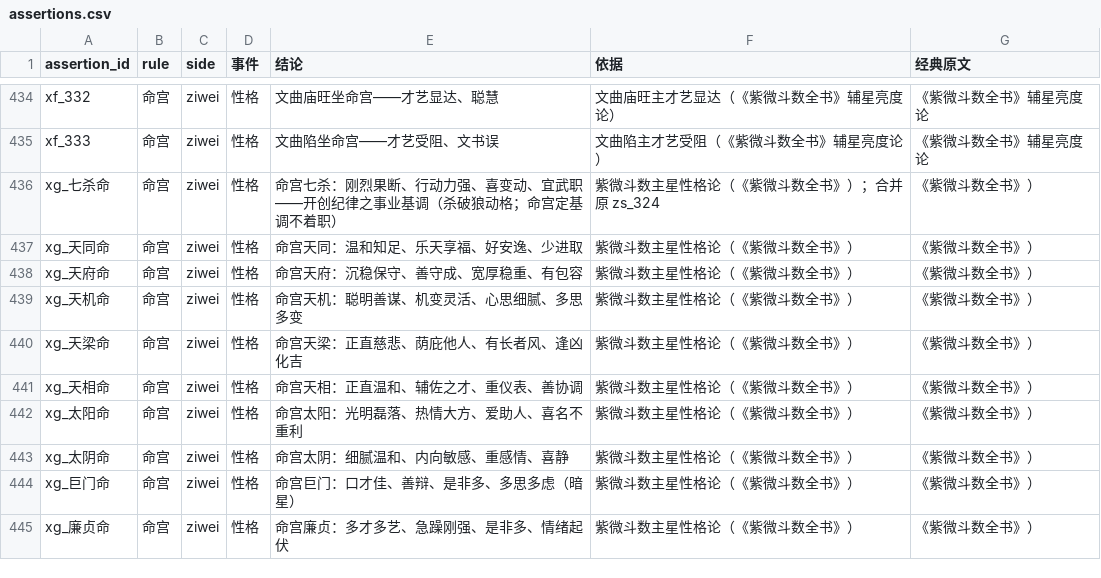
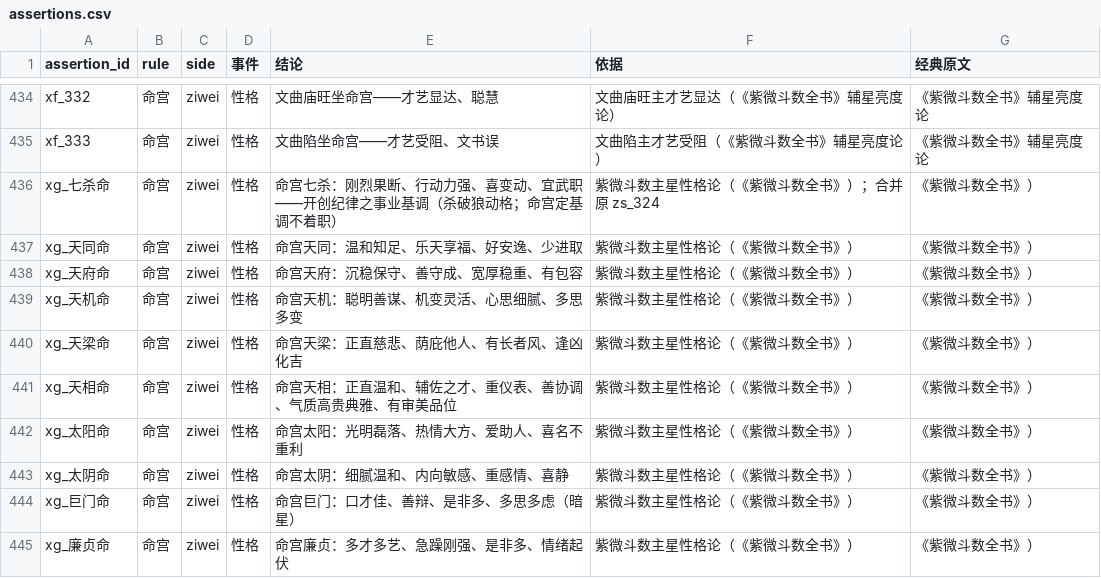
Before and after one commit to ml8s/liki, a CSV file: skills/liki-bazi/tools/assertions/assertions.csv, drawn as a sheet; only a part is shown, gaps mark what is left out.

Commit message:
feat(bazi): add caijue rule 16 用神取象决定职业/科系 + enhance rule 11 + xg_天相命审美
- rule 16: 用神十神取象决定职业/科系方向（用神偏印→美术，非用神偏财→金融为次）
- rule 11: 正面婚动信号所在年优先于无婚动但负面少的年份
- xg_天相命: conclusion updated to include 气质高贵典雅/审美品位
- zy_101: conclusion already includes 美术/艺术/殡葬/入殓/健身 (previous commit)
- No conflicts: all rules traceable to classical sources

```diff
--- a/skills/liki-bazi/tools/assertions/assertions.csv
+++ b/skills/liki-bazi/tools/assertions/assertions.csv
@@ -440,3 +440,3 @@ xg_天机命,命宫,ziwei,性格,命宫天机：聪明善谋、机变灵活、
 xg_天梁命,命宫,ziwei,性格,命宫天梁：正直慈悲、荫庇他人、有长者风、逢凶化吉,紫微斗数主星性格论（《紫微斗数全书》）,《紫微斗数全书》）
-xg_天相命,命宫,ziwei,性格,命宫天相：正直温和、辅佐之才、重仪表、善协调,紫微斗数主星性格论（《紫微斗数全书》）,《紫微斗数全书》）
+xg_天相命,命宫,ziwei,性格,命宫天相：正直温和、辅佐之才、重仪表、善协调、气质高贵典雅、有审美品位,紫微斗数主星性格论（《紫微斗数全书》）,《紫微斗数全书》）
 xg_太阳命,命宫,ziwei,性格,命宫太阳：光明磊落、热情大方、爱助人、喜名不重利,紫微斗数主星性格论（《紫微斗数全书》）,《紫微斗数全书》）
```
Also changed, not shown: 1 other file.
